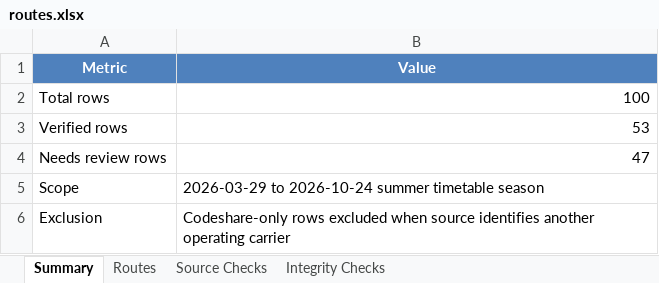
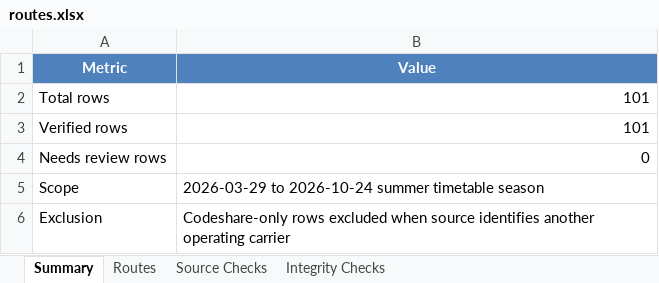
Before and after one commit to kycwmtw/TWCNFlightScanner, an Excel workbook: routes.xlsx, sheet Summary, drawn as a sheet; values as stored, in another font and other column widths than the file's, no borders; table styles not drawn; the diff names each change by its address in the sheet, - before the commit and + after, or states it on an @@ line.

```diff
--- a/routes.xlsx (sheet Summary)
+++ b/routes.xlsx (sheet Summary)
-B2 (Value): 100
+B2 (Value): 101
-B3 (Value): 53
+B3 (Value): 101
-B4 (Value): 47
+B4 (Value): 0
```
Also changed, not shown: sheet Routes, sheet Source Checks, sheet Integrity Checks, 6 other files.
